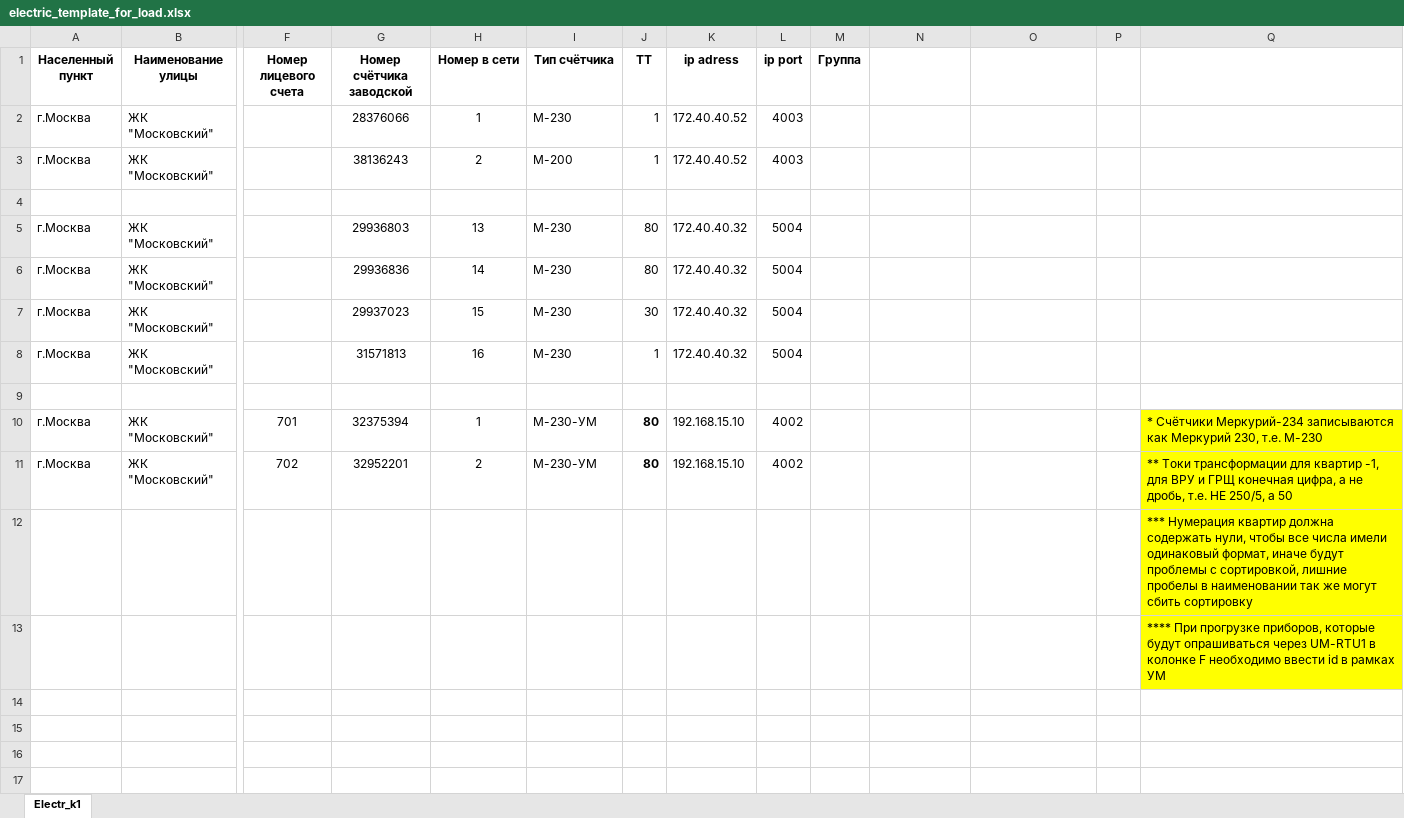
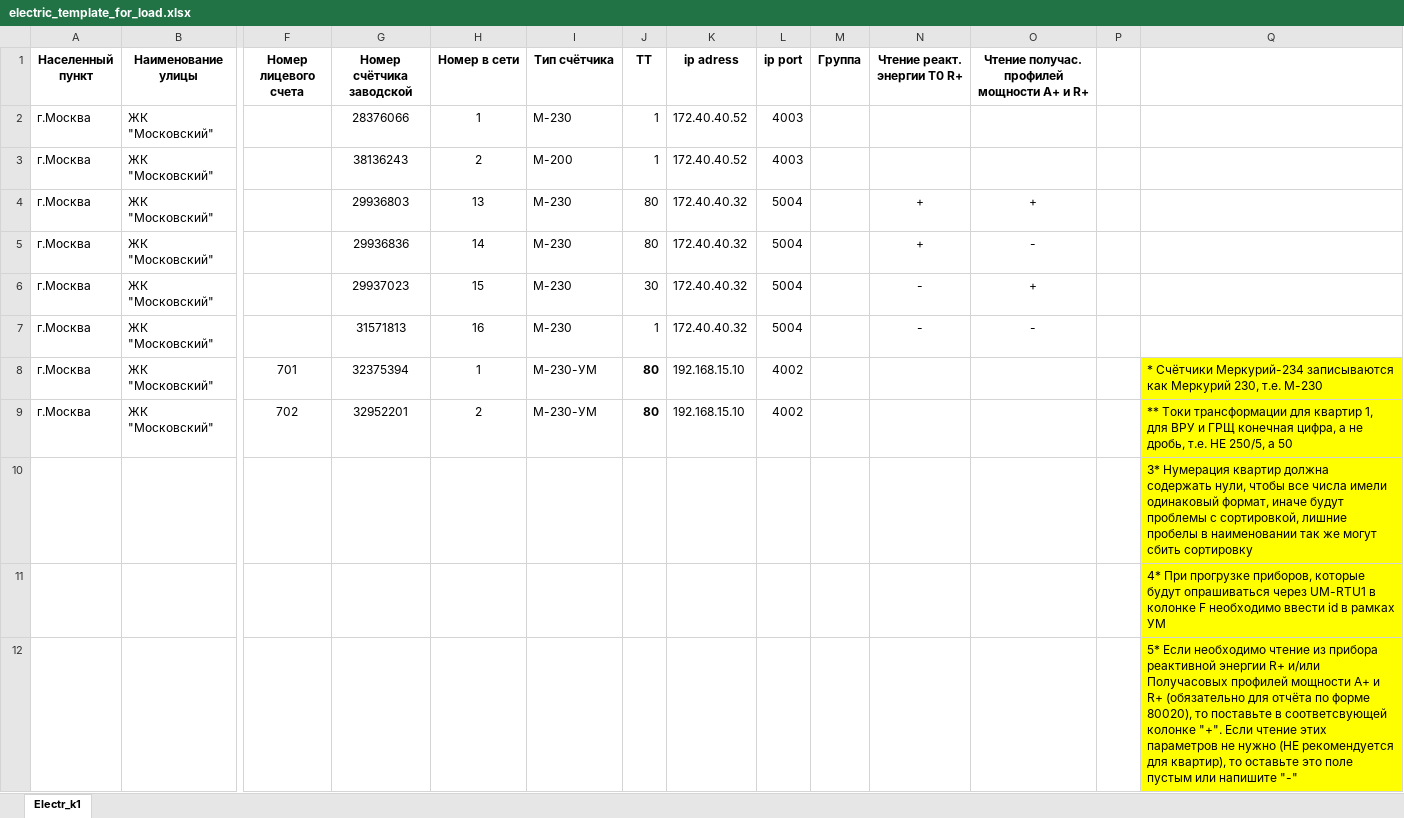
Before and after one commit to Prizmer/wui2, an Excel workbook: prizmer/static/excel/electric_template_for_load.xlsx, sheet Electr_k1, drawn as a sheet; only a part is shown, gaps mark what is left out; values as stored, in another font and other column widths than the file's, no borders; conditional formats not drawn; removed rows and columns are numbered as before the commit, all else as after; rows hold the shown columns only; the diff names each change by its address in the sheet, - before the commit and + after, or states it on an @@ line.

Commit message:
Добавлена загрузка r+/ и получасовок

```diff
--- a/prizmer/static/excel/electric_template_for_load.xlsx (sheet Electr_k1)
+++ b/prizmer/static/excel/electric_template_for_load.xlsx (sheet Electr_k1)
-N1: (empty)
+N1: Чтение реакт. энергии T0 R+
-O1: (empty)
+O1: Чтение получас. профилей мощности A+ и R+
-row 4: (empty)
-N4:N5 (Чтение реакт. энергии T0 R+): (empty)
+N4:N5 (Чтение реакт. энергии T0 R+): +
-O4: (empty)
+O4: +
-O5: (empty)
+O5: -
-N6:N7 (Чтение реакт. энергии T0 R+): (empty)
+N6:N7 (Чтение реакт. энергии T0 R+): -
-O6: (empty)
+O6: +
-O7: (empty)
+O7: -
-row 9: (empty)
-Q9: …для квартир -1, для ВРУ…
+Q9: …для квартир 1, для ВРУ…
-Q10: *** Нумерация квартир…
+Q10: 3* Нумерация квартир…
-Q11: **** При прогрузке…
+Q11: 4* При прогрузке…
+row 12:  |  |  |  |  |  |  |  |  |  |  |  |  | 5* Если необходимо чтение из прибора реактивной энергии R+ и/или Получасовых профилей мощности A+ и R+ (обязательно для отчёта по форме 80020), то поставьте в соответсвующей колонке "+". Если чтение этих параметров не нужно (НЕ рекомендуется для квартир), то оставьте это поле пустым или напишите "-"
```
Also changed, not shown: 9 other files.
